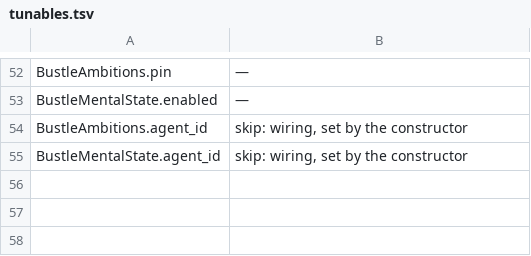
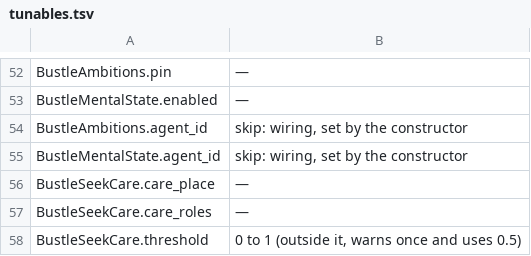
Before and after one commit to Trusdan/bustle, a TSV file: tools/config_reference/tunables.tsv, drawn as a sheet; only a part is shown, gaps mark what is left out.

```diff
--- a/tools/config_reference/tunables.tsv
+++ b/tools/config_reference/tunables.tsv
@@ -55 +55,4 @@ BustleAmbitions.agent_id	skip: wiring, set by the constructor
 BustleMentalState.agent_id	skip: wiring, set by the constructor
+BustleSeekCare.care_place	—
+BustleSeekCare.care_roles	—
+BustleSeekCare.threshold	0 to 1 (outside it, warns once and uses 0.5)
```
Also changed, not shown: 16 other files.
